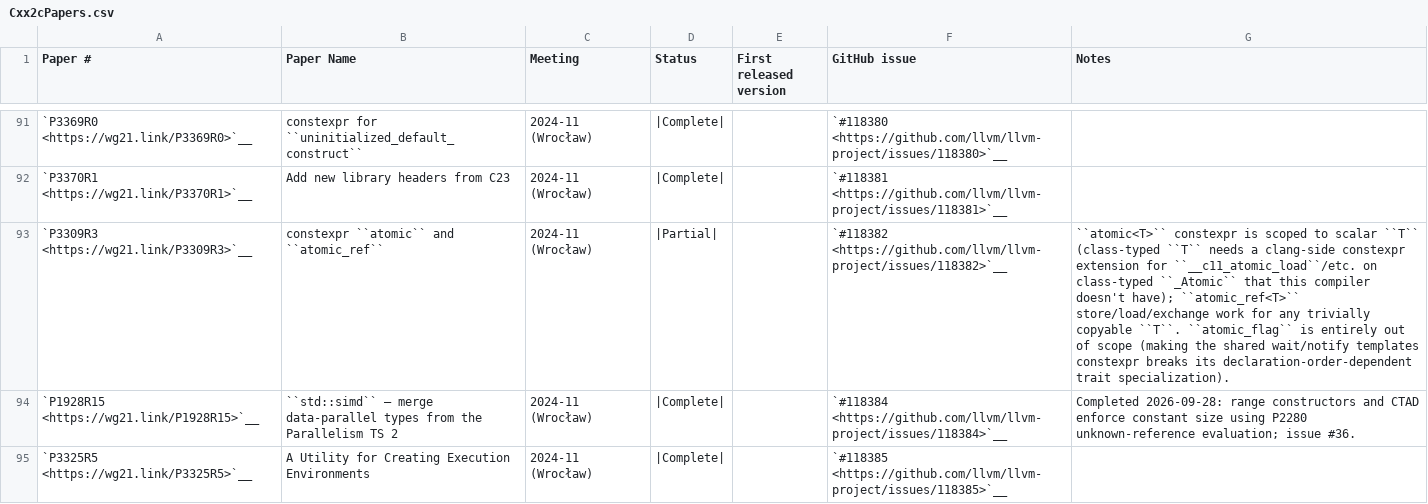
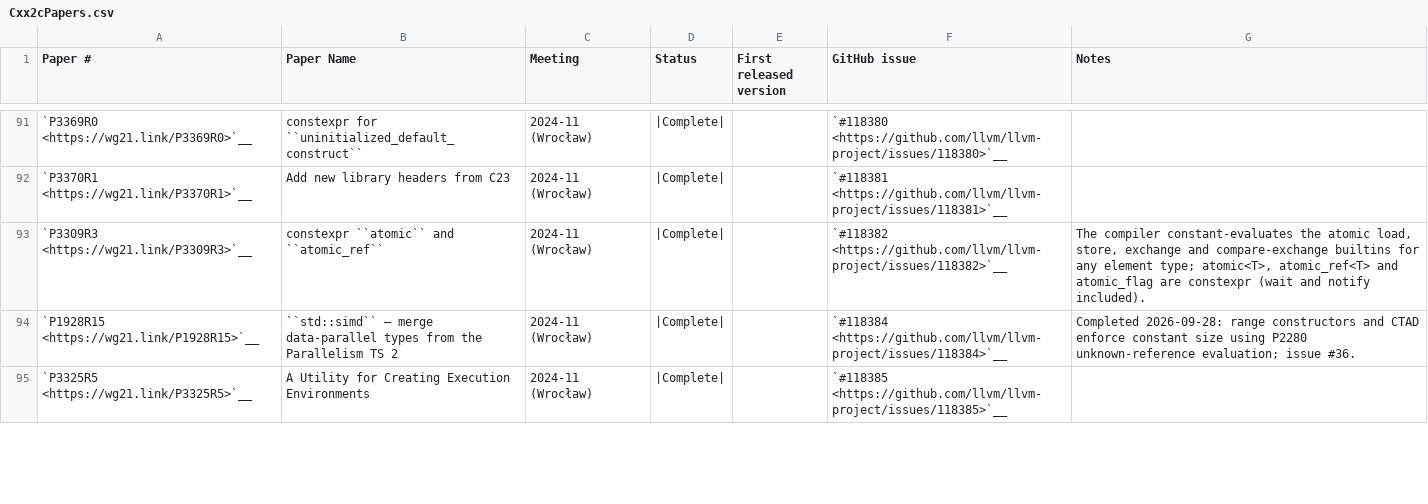
Before and after one commit to spwn02/clang-cxx26, a CSV file: libcxx/docs/Status/Cxx2cPapers.csv, drawn as a sheet; only a part is shown, gaps mark what is left out; the diff names each change by its address in the sheet, - before the commit and + after, or states it on an @@ line.

Commit message:
[clang][libc++] P3309R3: the atomic builtins __c11_atomic_{init,load,store,exchange,compare_exchange_*} and __atomic_{load,store,exchange,compare_exchange}[_n] are constant evaluated for every element type (the comparison is on the value representation; the memory order is evaluated and ignored), so atomic<T> and atomic_ref<T> are constexpr for trivially copyable class types too (compare_exchange_*, wait, padding included) and the is_scalar_v carve-outs of support/c11.h, atomic.h and atomic_ref.h for these operations are gone; P3309R3 is Complete; tests constexpr-atomic-builtins, atomics.types.generic and atomics.ref constexpr

```diff
--- a/libcxx/docs/Status/Cxx2cPapers.csv
+++ b/libcxx/docs/Status/Cxx2cPapers.csv
-D93 (Status): |Partial|
+D93 (Status): |Complete|
-G93 (Notes): ``atomic<T>`` constexpr is scoped to scalar ``T`` (class-typed ``T`` needs a clang-side constexpr extension for ``__c11_atomic_load``/etc. on class-typed ``_Atomic`` that this compiler doesn't have); ``atomic_ref<T>`` store/load/exchange work for any trivially copyable ``T``. ``atomic_flag`` is entirely out of scope (making the shared wait/notify templates constexpr breaks its declaration-order-dependent trait specialization).
+G93 (Notes): The compiler constant-evaluates the atomic load, store, exchange and compare-exchange builtins for any element type; atomic<T>, atomic_ref<T> and atomic_flag are constexpr (wait and notify included).
```
Also changed, not shown: 7 other files.
